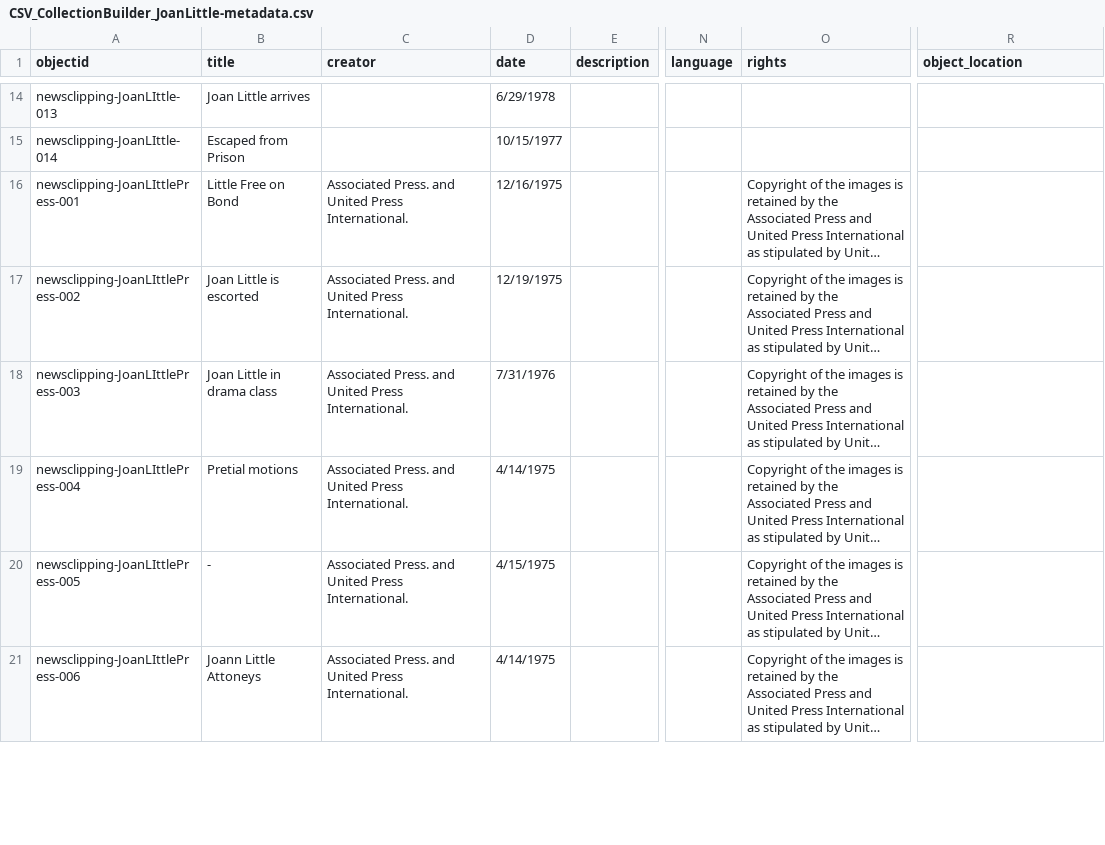
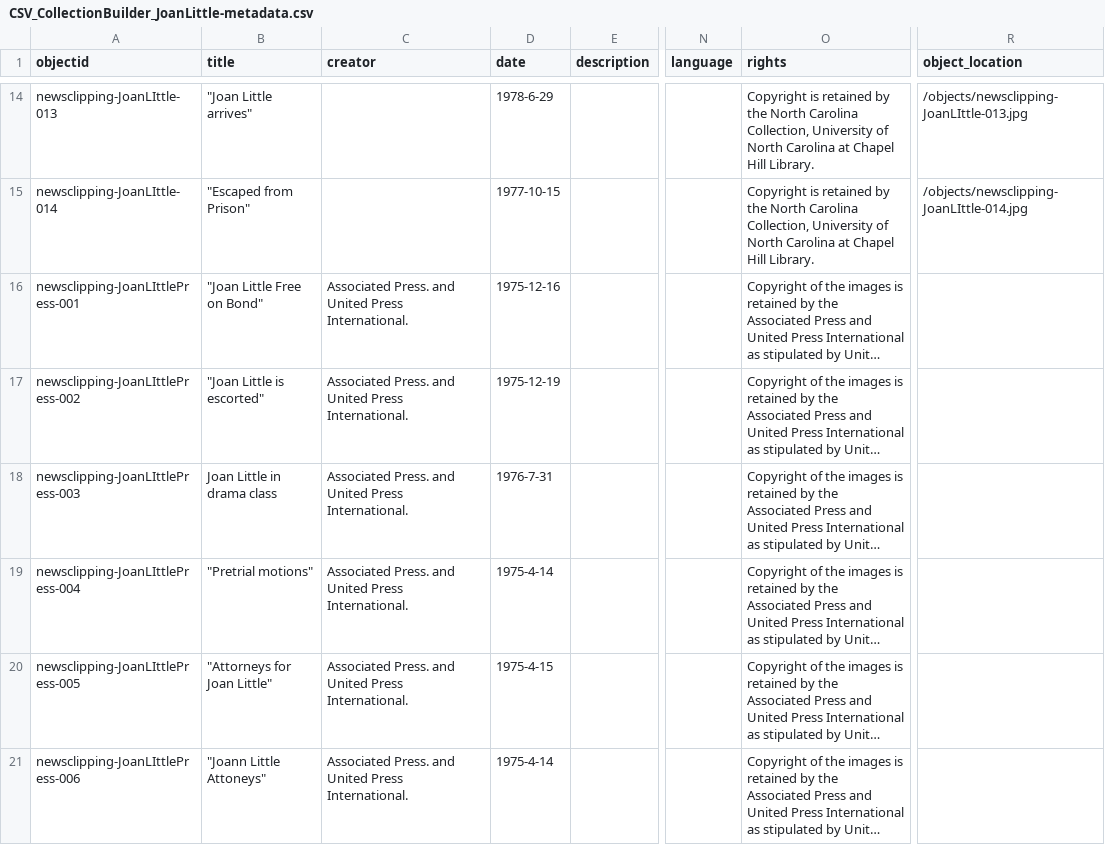
Before and after one commit to anotherblackarchivist/joan-little-digital-exhibit, a CSV file: _data/CSV_CollectionBuilder_JoanLittle-metadata.csv, drawn as a sheet; only a part is shown, gaps mark what is left out; long unchanged cells end in …; the diff covers the shown part only; the diff names each change by its address in the sheet, - before the commit and + after, or states it on an @@ line.

```diff
--- a/_data/CSV_CollectionBuilder_JoanLittle-metadata.csv
+++ b/_data/CSV_CollectionBuilder_JoanLittle-metadata.csv
-B14 (title): Joan Little arrives
+B14 (title): "Joan Little arrives"
-D14 (date): 6/29/1978
+D14 (date): 1978-6-29
-O14:O15 (rights): (empty)
+O14:O15 (rights): Copyright is retained by the North Carolina Collection, University of North Carolina at Chapel Hill Library.
-R14 (object_location): (empty)
+R14 (object_location): /objects/newsclipping-JoanLIttle-013.jpg
-B15 (title): Escaped from Prison
+B15 (title): "Escaped from Prison"
-D15 (date): 10/15/1977
+D15 (date): 1977-10-15
-R15 (object_location): (empty)
+R15 (object_location): /objects/newsclipping-JoanLIttle-014.jpg
-B16 (title): Little Free on Bond
+B16 (title): "Joan Little Free on Bond"
-D16 (date): 12/16/1975
+D16 (date): 1975-12-16
-B17 (title): Joan Little is escorted
+B17 (title): "Joan Little is escorted"
-D17 (date): 12/19/1975
+D17 (date): 1975-12-19
-D18 (date): 7/31/1976
+D18 (date): 1976-7-31
-B19 (title): Pretial motions
+B19 (title): "Pretrial motions"
-D19 (date): 4/14/1975
+D19 (date): 1975-4-14
-B20 (title): -
+B20 (title): "Attorneys for Joan Little"
-D20 (date): 4/15/1975
+D20 (date): 1975-4-15
-B21 (title): Joann Little Attoneys
+B21 (title): "Joann Little Attoneys"
-D21 (date): 4/14/1975
+D21 (date): 1975-4-14
```
Also changed, not shown: 96 edited cells elsewhere in this file.
